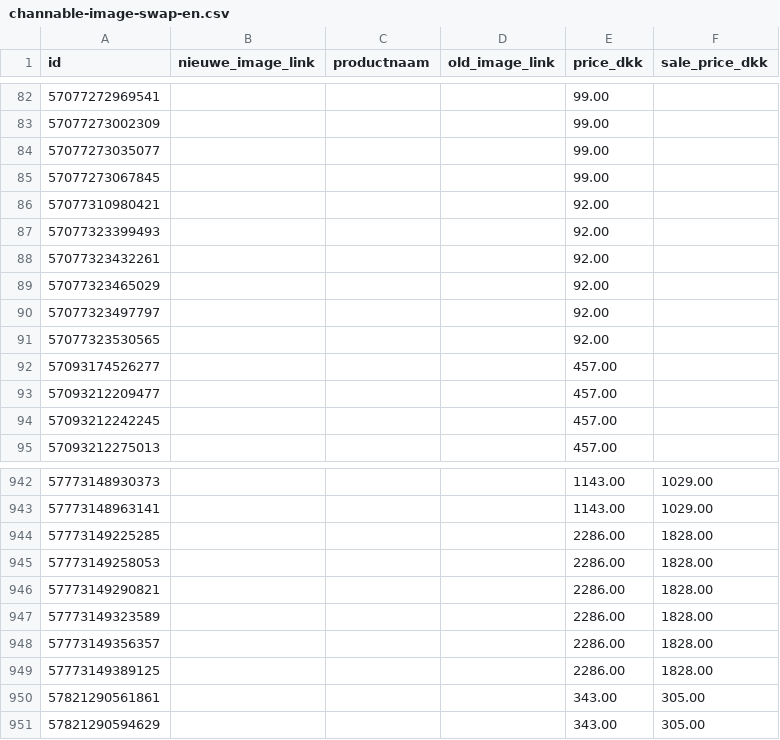
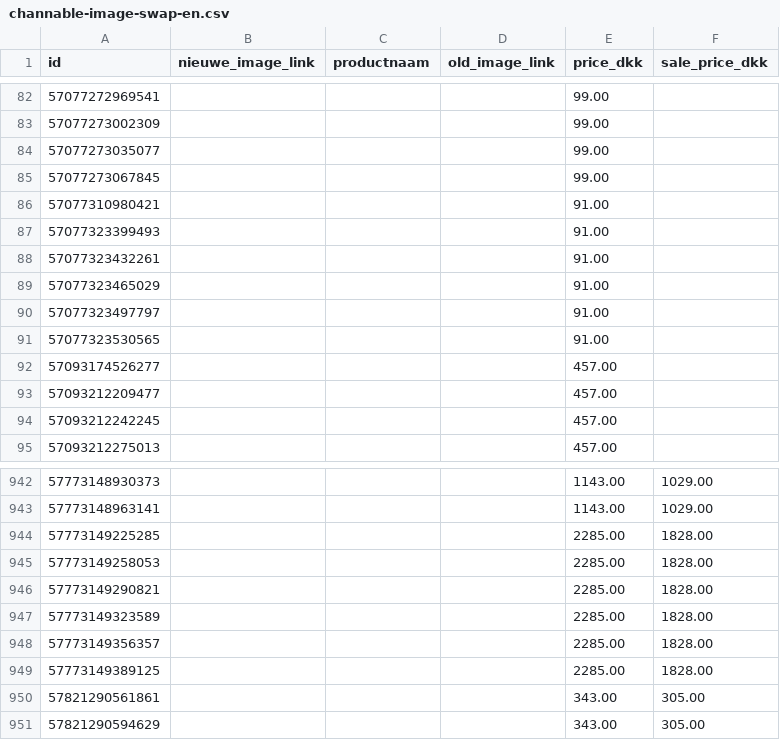
Before and after one commit to ernst-afk/images-channable-en, a CSV file: channable-image-swap-en.csv, drawn as a sheet; only a part is shown, gaps mark what is left out; the diff covers the shown part only.

```diff
--- a/channable-image-swap-en.csv
+++ b/channable-image-swap-en.csv
@@ -85,8 +85,8 @@ id,nieuwe_image_link,productnaam,old_image_link,price_dkk,sale_price_dkk
 57077273067845,,,,99.00,
-57077310980421,,,,92.00,
-57077323399493,,,,92.00,
-57077323432261,,,,92.00,
-57077323465029,,,,92.00,
-57077323497797,,,,92.00,
-57077323530565,,,,92.00,
+57077310980421,,,,91.00,
+57077323399493,,,,91.00,
+57077323432261,,,,91.00,
+57077323465029,,,,91.00,
+57077323497797,,,,91.00,
+57077323530565,,,,91.00,
 57093174526277,,,,457.00,
@@ -943,8 +943,8 @@ id,nieuwe_image_link,productnaam,old_image_link,price_dkk,sale_price_dkk
 57773148963141,,,,1143.00,1029.00
-57773149225285,,,,2286.00,1828.00
-57773149258053,,,,2286.00,1828.00
-57773149290821,,,,2286.00,1828.00
-57773149323589,,,,2286.00,1828.00
-57773149356357,,,,2286.00,1828.00
-57773149389125,,,,2286.00,1828.00
+57773149225285,,,,2285.00,1828.00
+57773149258053,,,,2285.00,1828.00
+57773149290821,,,,2285.00,1828.00
+57773149323589,,,,2285.00,1828.00
+57773149356357,,,,2285.00,1828.00
+57773149389125,,,,2285.00,1828.00
 57821290561861,,,,343.00,305.00
```
Also changed, not shown: 24 edited cells elsewhere in this file.
